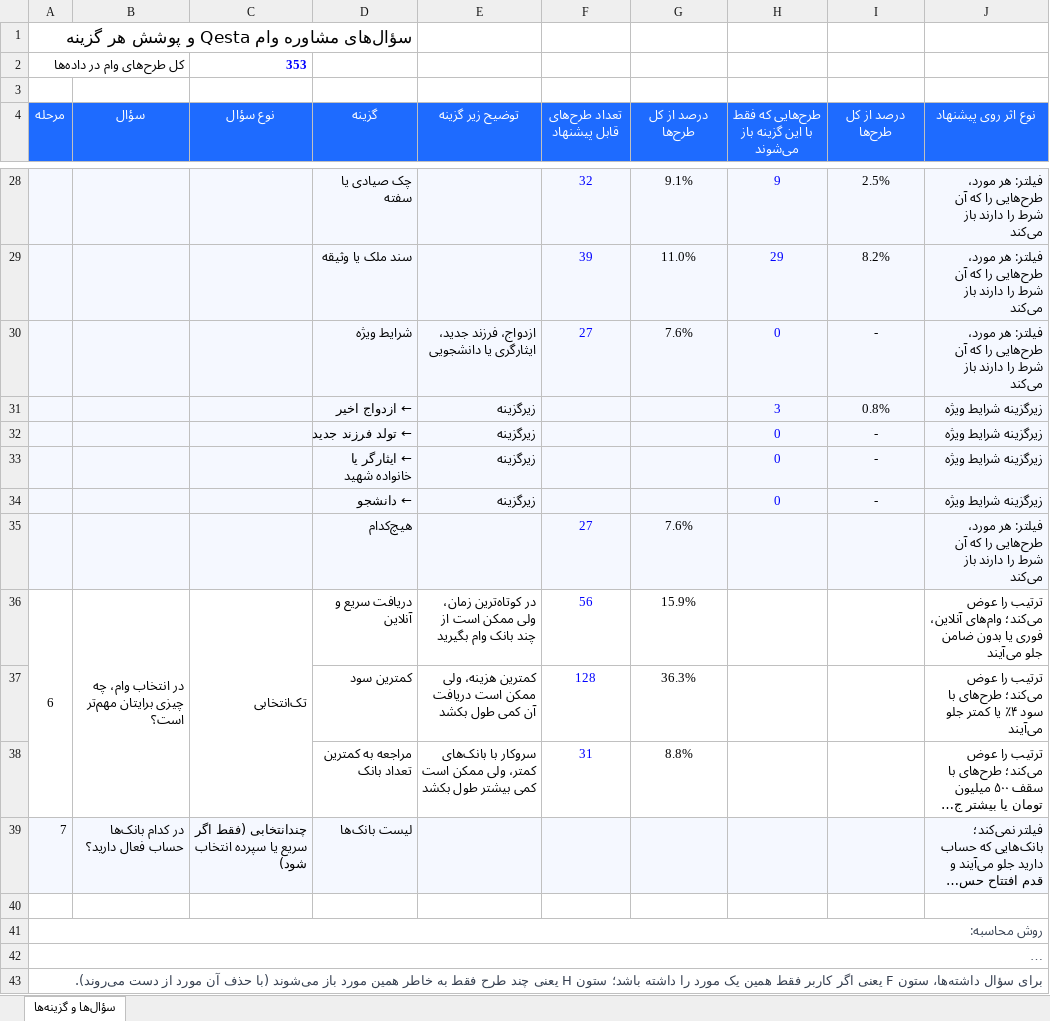
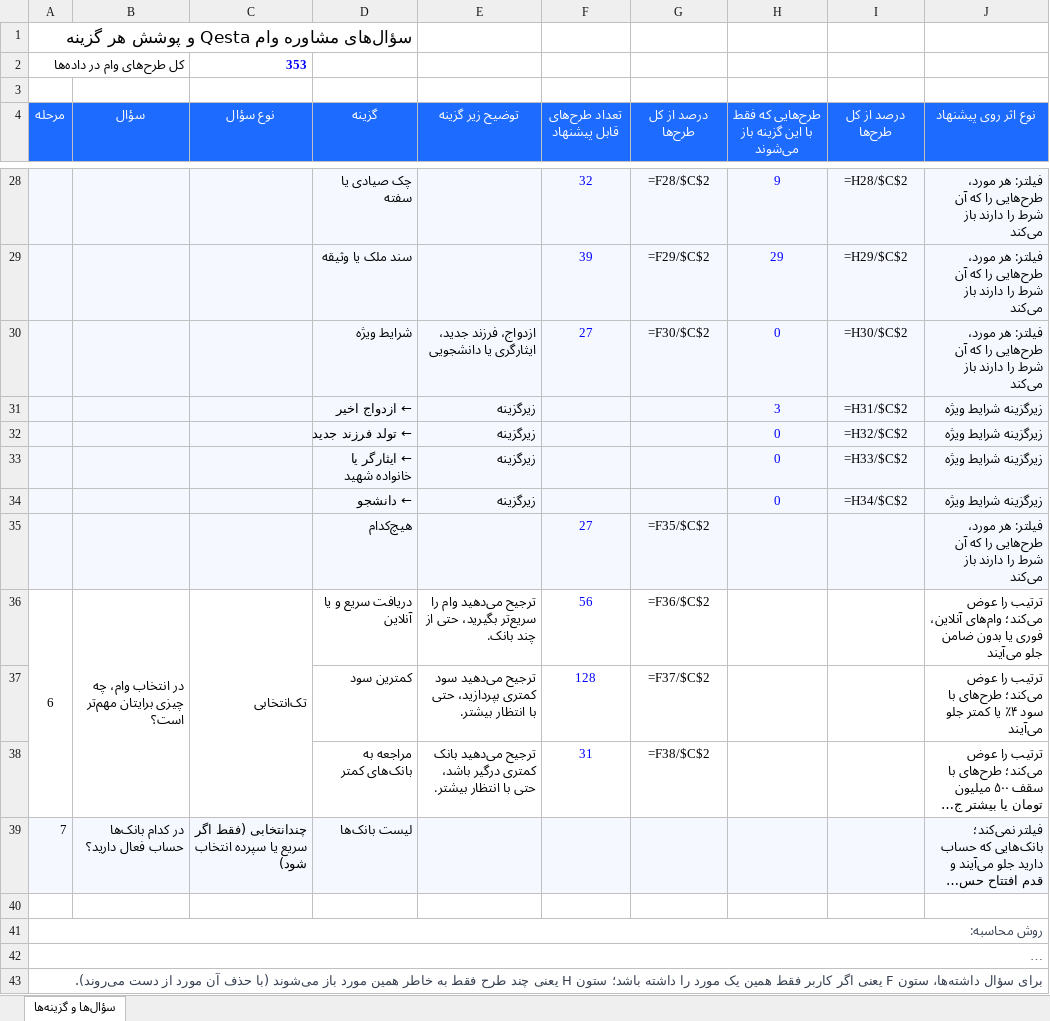
Before and after one commit to imoradiehsan/imoradiehsan, an Excel workbook: Qesta_Questions_Coverage.xlsx, sheet سؤال‌ها و گزینه‌ها, drawn as a sheet; only a part is shown, gaps mark what is left out; long unchanged cells end in …; values as stored, in another font and other column widths than the file's, no borders; formulas without a stored value are shown as written; the diff covers the shown part only; the diff names each change by its address in the sheet, - before the commit and + after, or states it on an @@ line.

```diff
--- a/Qesta_Questions_Coverage.xlsx (sheet سؤال‌ها و گزینه‌ها)
+++ b/Qesta_Questions_Coverage.xlsx (sheet سؤال‌ها و گزینه‌ها)
-A28:C35 fill: #F5F8FF
+A28:C35 fill: none
-G28 (درصد از کل طرح‌ها): 9.1%
+G28 (درصد از کل طرح‌ها): =F28/$C$2
-I28 (درصد از کل طرح‌ها): 2.5%
+I28 (درصد از کل طرح‌ها): =H28/$C$2
-G29 (درصد از کل طرح‌ها): 11.0%
+G29 (درصد از کل طرح‌ها): =F29/$C$2
-I29 (درصد از کل طرح‌ها): 8.2%
+I29 (درصد از کل طرح‌ها): =H29/$C$2
-G30 (درصد از کل طرح‌ها): 7.6%
+G30 (درصد از کل طرح‌ها): =F30/$C$2
-I30 (درصد از کل طرح‌ها): -
+I30 (درصد از کل طرح‌ها): =H30/$C$2
-I31 (درصد از کل طرح‌ها): 0.8%
+I31 (درصد از کل طرح‌ها): =H31/$C$2
-I32 (درصد از کل طرح‌ها): -
+I32 (درصد از کل طرح‌ها): =H32/$C$2
-I33 (درصد از کل طرح‌ها): -
+I33 (درصد از کل طرح‌ها): =H33/$C$2
-I34 (درصد از کل طرح‌ها): -
+I34 (درصد از کل طرح‌ها): =H34/$C$2
-G35 (درصد از کل طرح‌ها): 7.6%
+G35 (درصد از کل طرح‌ها): =F35/$C$2
-D36 (گزینه): دریافت سریع و آنلاین
+D36 (گزینه): دریافت سریع و یا آنلاین
-E36 (توضیح زیر گزینه): در کوتاه‌ترین زمان، ولی ممکن است از چند بانک وام بگیرید
+E36 (توضیح زیر گزینه): ترجیح می‌دهید وام را سریع‌تر بگیرید، حتی از چند بانک.
-G36 (درصد از کل طرح‌ها): 15.9%
+G36 (درصد از کل طرح‌ها): =F36/$C$2
-E37 (توضیح زیر گزینه): کمترین هزینه، ولی ممکن است دریافت آن کمی طول بکشد
+E37 (توضیح زیر گزینه): ترجیح می‌دهید سود کمتری بپردازید، حتی با انتظار بیشتر.
-G37 (درصد از کل طرح‌ها): 36.3%
+G37 (درصد از کل طرح‌ها): =F37/$C$2
-D38 (گزینه): مراجعه به کمترین تعداد بانک
+D38 (گزینه): مراجعه به بانک‌های کمتر
-E38 (توضیح زیر گزینه): سروکار با بانک‌های کمتر، ولی ممکن است کمی بیشتر طول بکشد
+E38 (توضیح زیر گزینه): ترجیح می‌دهید بانک کمتری درگیر باشد، حتی با انتظار بیشتر.
-G38 (درصد از کل طرح‌ها): 8.8%
+G38 (درصد از کل طرح‌ها): =F38/$C$2
```
Also changed, not shown: 29 edited cells and cell formats elsewhere in this sheet.
